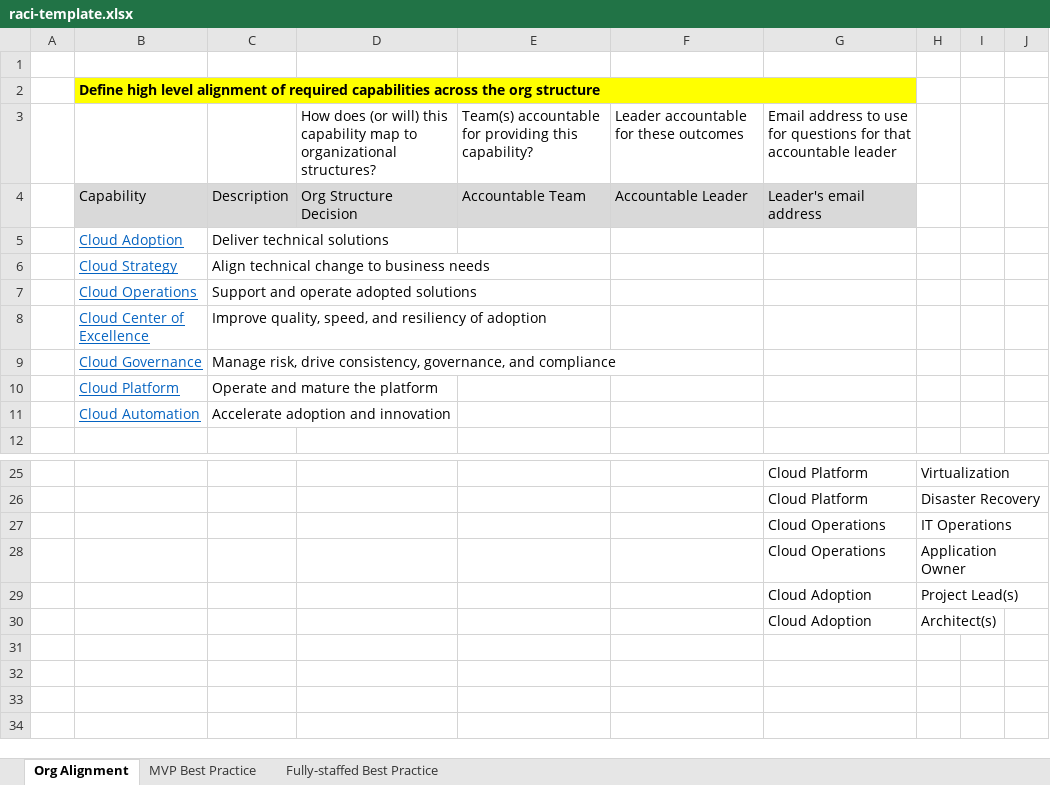
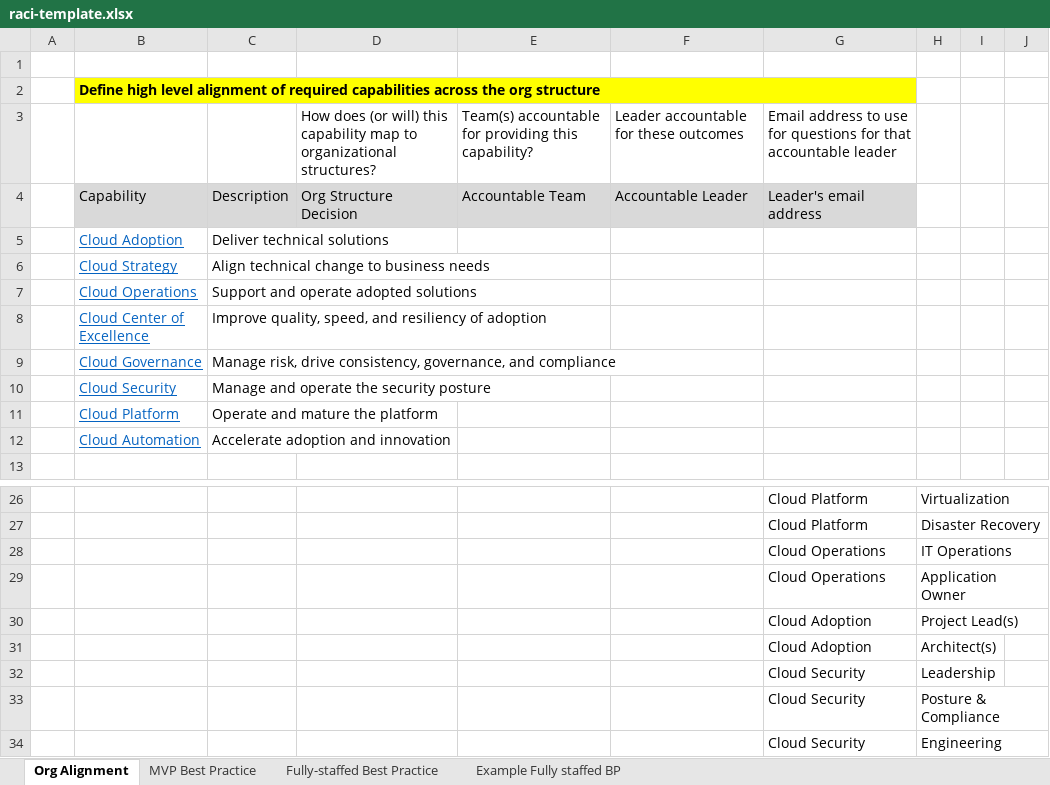
Before and after one commit to microsoft/CloudAdoptionFramework, an Excel workbook: organize/raci-template.xlsx, sheet Org Alignment, drawn as a sheet; only a part is shown, gaps mark what is left out; values as stored, in another font and other column widths than the file's, no borders; the diff names each change by its address in the sheet, - before the commit and + after, or states it on an @@ line.

```diff
--- a/organize/raci-template.xlsx (sheet Org Alignment)
+++ b/organize/raci-template.xlsx (sheet Org Alignment)
+sheet tab: Example Fully staffed BP
+row 10:  | Cloud Security | Manage and operate the security posture
+row 32:  |  |  |  |  |  | Cloud Security | Leadership
+row 33:  |  |  |  |  |  | Cloud Security | Posture & Compliance
+row 34:  |  |  |  |  |  | Cloud Security | Engineering
```
Also changed, not shown: sheet Fully-staffed Best Practice, charts or pictures.
